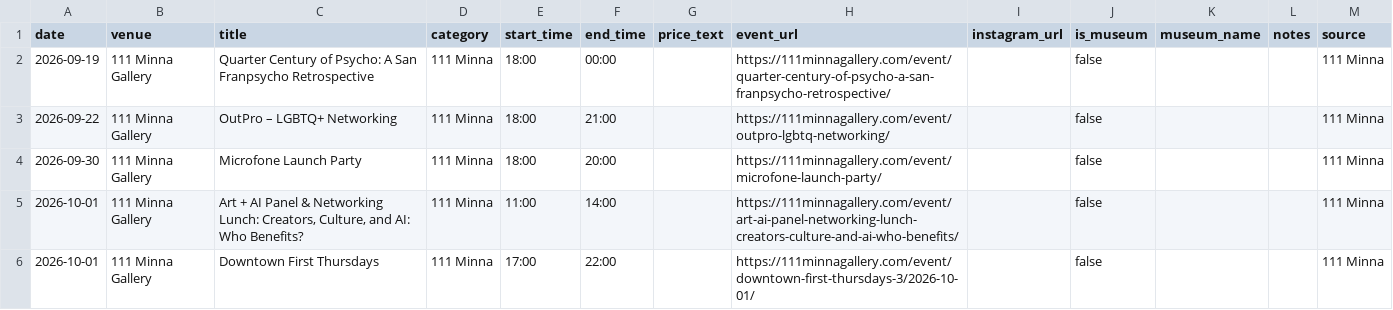
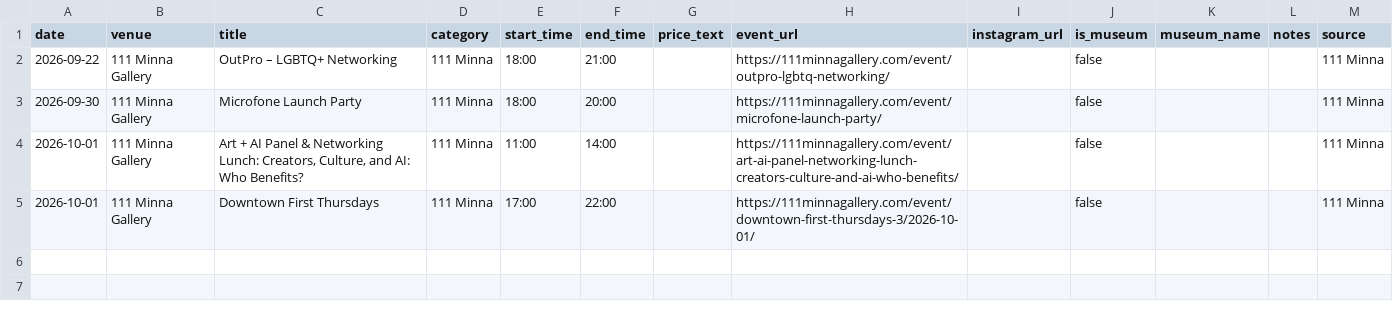
Before and after one commit to obstacleb/artlinks-data, a CSV file: minna_events.csv, drawn as a sheet; the diff names each change by its address in the sheet, - before the commit and + after, or states it on an @@ line.

Commit message:
Update 111 Minna events CSV

```diff
--- a/minna_events.csv
+++ b/minna_events.csv
-row 2: 2026-09-19 | 111 Minna Gallery | Quarter Century of Psycho: A San Franpsycho Retrospective | 111 Minna | 18:00 | 00:00 |  | https://111minnagallery.com/event/quarter-century-of-psycho-a-san-franpsycho-retrospective/ |  | false |  |  | 111 Minna
```
